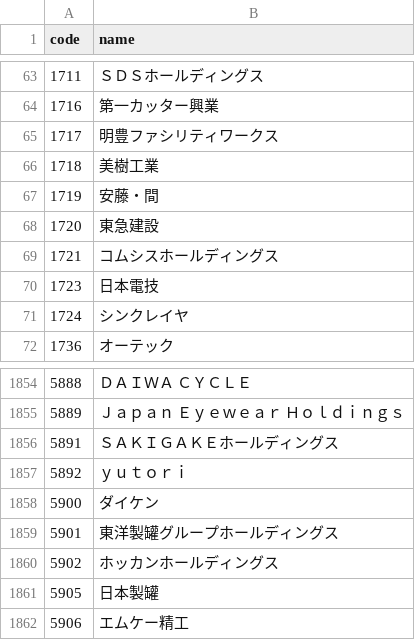
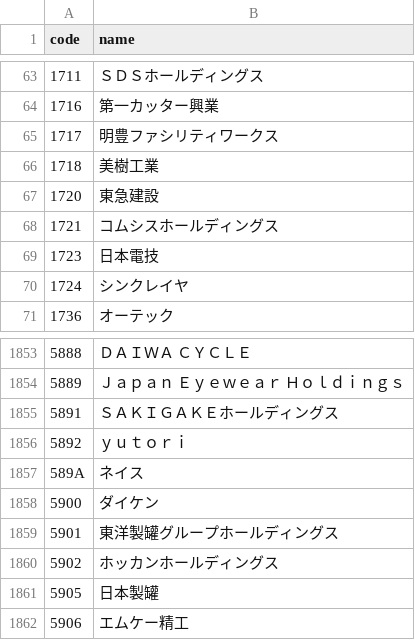
Before and after one commit to eplan4u-dotcom/kabu-screener, a CSV file: docs/data/names.csv, drawn as a sheet; only a part is shown, gaps mark what is left out; removed rows and columns are numbered as before the commit, all else as after; the diff names each change by its address in the sheet, - before the commit and + after, or states it on an @@ line.

```diff
--- a/docs/data/names.csv
+++ b/docs/data/names.csv
-row 67: 1719 | 安藤・間
+row 1857: 589A | ネイス
```
Also changed, not shown: data/signals/log.csv, 21 other files.
